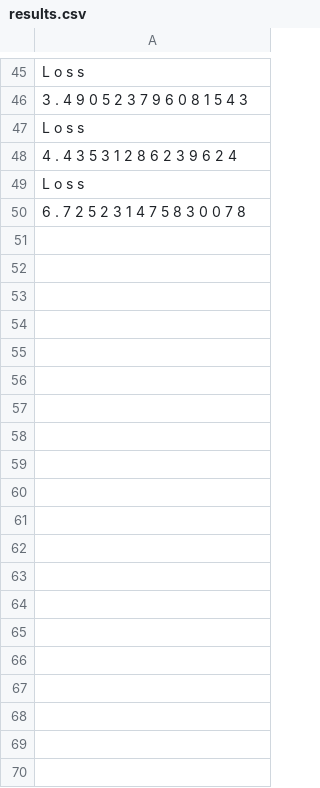
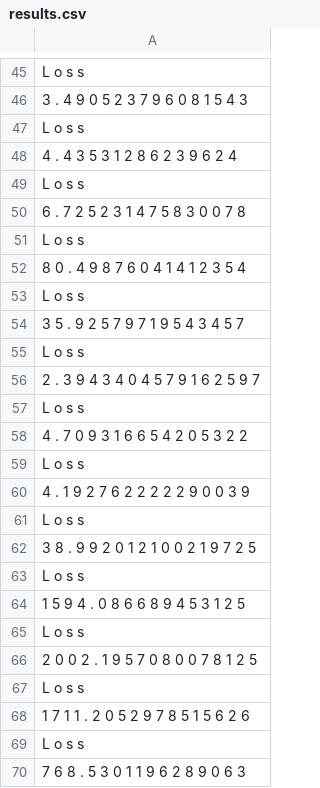
Before and after one commit to oreillyh/Machine-Learning-Statistics, a CSV file: results.csv, drawn as a sheet; only a part is shown, gaps mark what is left out.

```diff
--- a/results.csv
+++ b/results.csv
@@ -50 +50,21 @@ L o s s
 6 . 7 2 5 2 3 1 4 7 5 8 3 0 0 7 8
+L o s s
+8 0 . 4 9 8 7 6 0 4 1 4 1 2 3 5 4
+L o s s
+3 5 . 9 2 5 7 9 7 1 9 5 4 3 4 5 7
+L o s s
+2 . 3 9 4 3 4 0 4 5 7 9 1 6 2 5 9 7
+L o s s
+4 . 7 0 9 3 1 6 6 5 4 2 0 5 3 2 2
+L o s s
+4 . 1 9 2 7 6 2 2 2 2 2 9 0 0 3 9
+L o s s
+3 8 . 9 9 2 0 1 2 1 0 0 2 1 9 7 2 5
+L o s s
+1 5 9 4 . 0 8 6 6 8 9 4 5 3 1 2 5
+L o s s
+2 0 0 2 . 1 9 5 7 0 8 0 0 7 8 1 2 5
+L o s s
+1 7 1 1 . 2 0 5 2 9 7 8 5 1 5 6 2 6
+L o s s
+7 6 8 . 5 3 0 1 1 9 6 2 8 9 0 6 3
```
Also changed, not shown: 1 other file.
